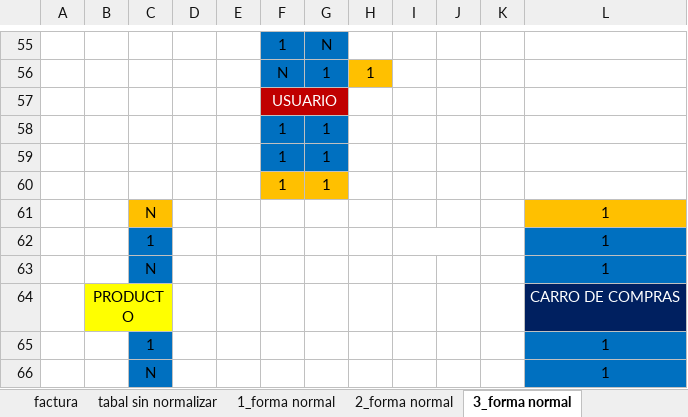
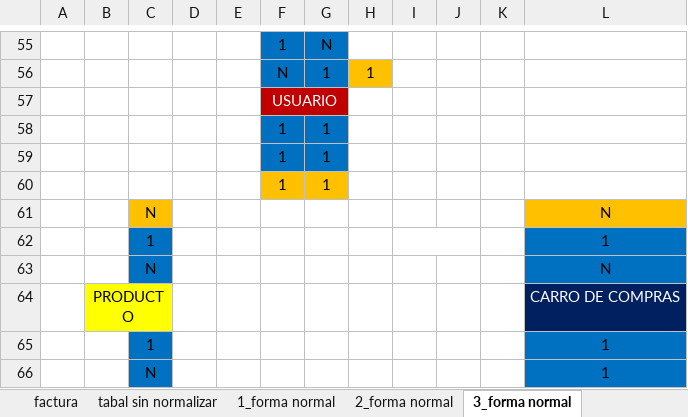
Before and after one commit to FarmiFarmacy/farmifarmacy1.0, an Excel workbook: Primer_Trimestres/Nomalizacion/correccion/Normalización .xlsx, sheet 3_forma normal, drawn as a sheet; only a part is shown, gaps mark what is left out; values as stored, in another font and other column widths than the file's, no borders; charts and pictures not drawn; the diff names each change by its address in the sheet, - before the commit and + after, or states it on an @@ line.

```diff
--- a/Primer_Trimestres/Nomalizacion/correccion/Normalización .xlsx (sheet 3_forma normal)
+++ b/Primer_Trimestres/Nomalizacion/correccion/Normalización .xlsx (sheet 3_forma normal)
-L61: 1
+L61: N
-L63: 1
+L63: N
```
Also changed, not shown: sheet lote, sheet factura.
